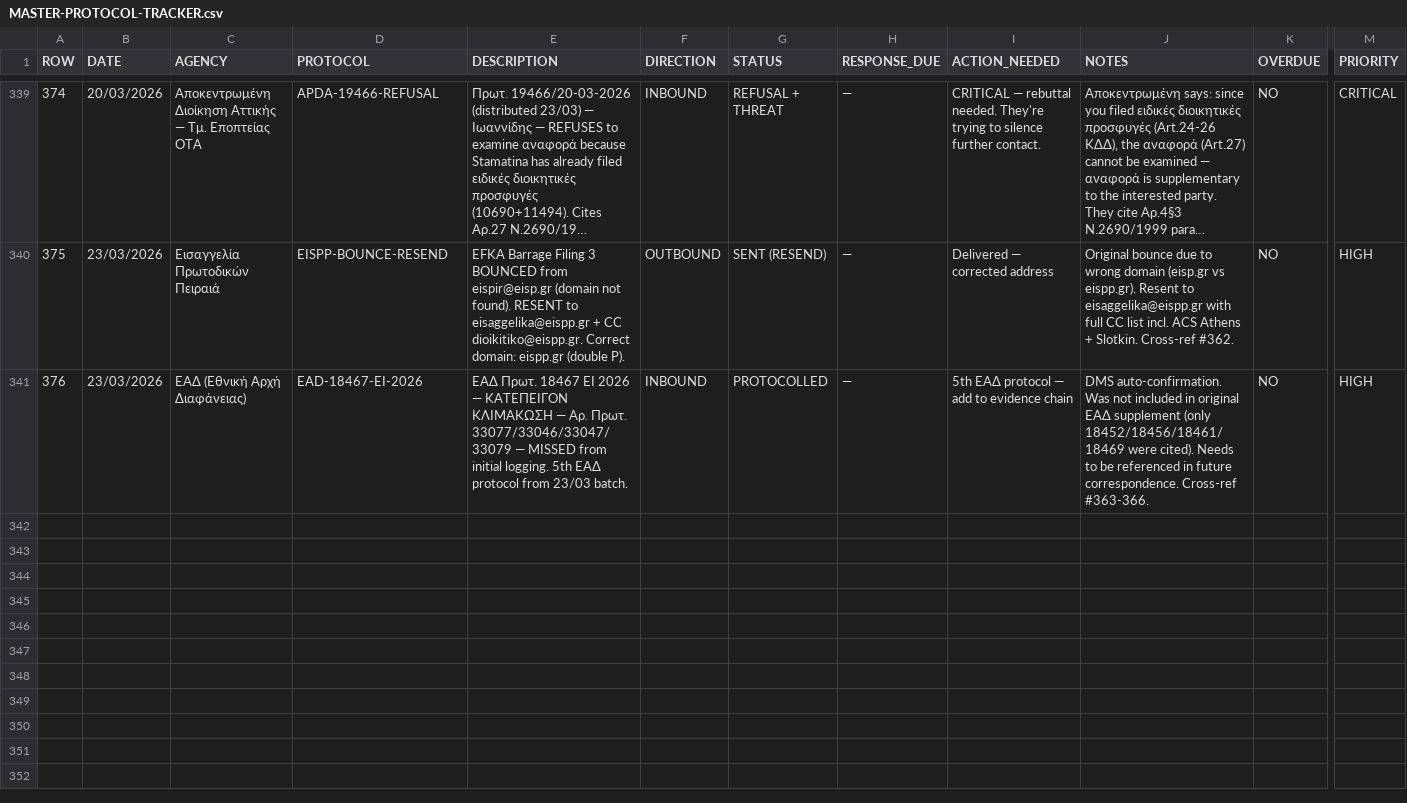
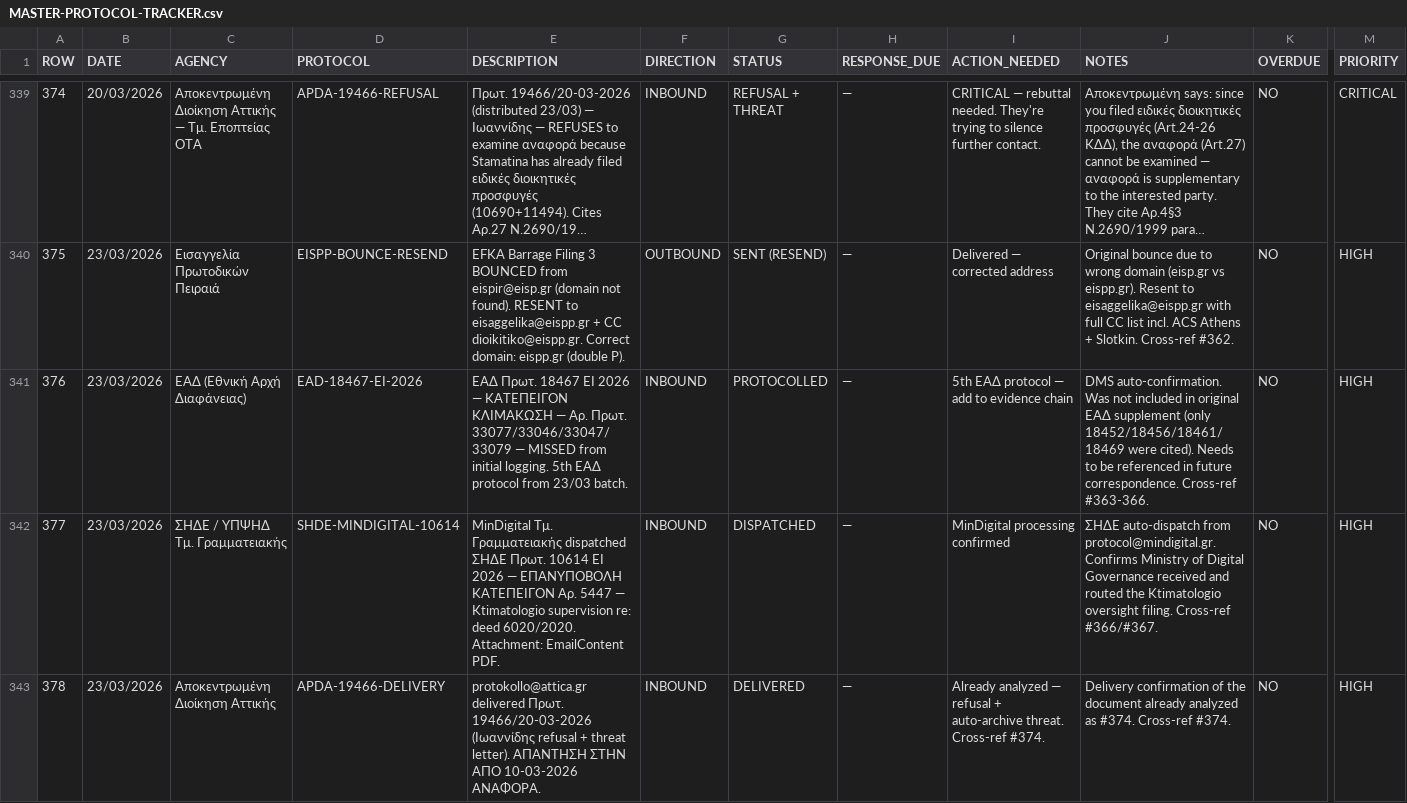
Before and after one commit to alexandros-thomson/zeus-ai-evidence-package, a CSV file: evidence/MASTER-PROTOCOL-TRACKER.csv, drawn as a sheet; only a part is shown, gaps mark what is left out; long unchanged cells end in …; rows hold the shown columns only; the diff covers the shown part only; the diff names each change by its address in the sheet, - before the commit and + after, or states it on an @@ line.

Commit message:
Tracker: rows 377-379 — MinDigital dispatch, Αποκεντρωμένη delivery, DEPUTY MINISTER forwarded to Ktimatologio leadership — 379 protocols

```diff
--- a/evidence/MASTER-PROTOCOL-TRACKER.csv
+++ b/evidence/MASTER-PROTOCOL-TRACKER.csv
+row 342: 377 | 23/03/2026 | ΣΗΔΕ / ΥΠΨΗΔ Τμ. Γραμματειακής | SHDE-MINDIGITAL-10614 | MinDigital Τμ. Γραμματειακής dispatched ΣΗΔΕ Πρωτ. 10614 ΕΙ 2026 — ΕΠΑΝΥΠΟΒΟΛΗ ΚΑΤΕΠΕΙΓΟΝ Αρ. 5447 — Ktimatologio supervision re: deed 6020/2020. Attachment: EmailContent PDF. | INBOUND | DISPATCHED | — | MinDigital processing confirmed | ΣΗΔΕ auto-dispatch from protocol@mindigital.gr. Confirms Ministry of Digital Governance received and routed the Ktimatologio oversight filing. Cross-ref #366/#367. | NO | HIGH
+row 343: 378 | 23/03/2026 | Αποκεντρωμένη Διοίκηση Αττικής | APDA-19466-DELIVERY | protokollo@attica.gr delivered Πρωτ. 19466/20-03-2026 (Ιωαννίδης refusal + threat letter). ΑΠΑΝΤΗΣΗ ΣΤΗΝ ΑΠΟ 10-03-2026 ΑΝΑΦΟΡΑ. | INBOUND | DELIVERED | — | Already analyzed — refusal + auto-archive threat. Cross-ref #374. | Delivery confirmation of the document already analyzed as #374. Cross-ref #374. | NO | HIGH
```
Also changed, not shown: 1 added row elsewhere in this file.
